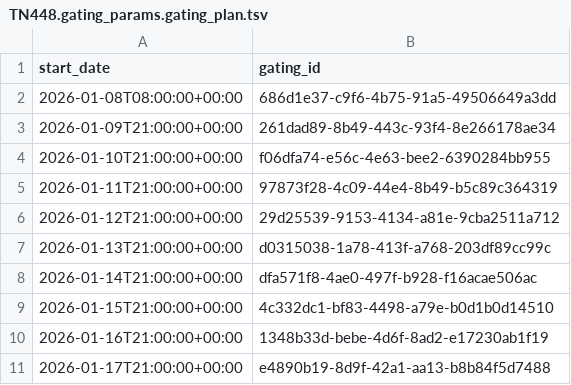
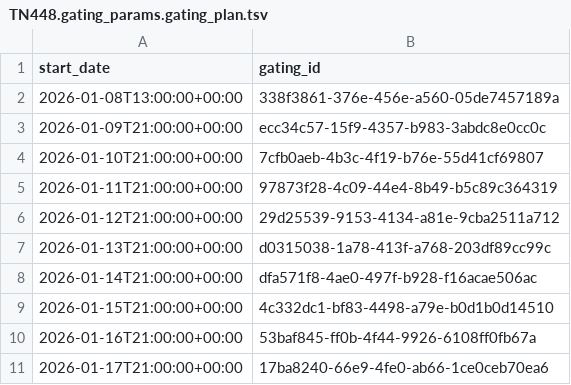
Before and after one commit to seaflow-uw/seaflow-gating, a TSV file: cruises/TN448/TN448.gating_params.gating_plan.tsv, drawn as a sheet.

```diff
--- a/cruises/TN448/TN448.gating_params.gating_plan.tsv
+++ b/cruises/TN448/TN448.gating_params.gating_plan.tsv
@@ -1,5 +1,5 @@
 start_date	gating_id
-2026-01-08T08:00:00+00:00	686d1e37-c9f6-4b75-91a5-49506649a3dd
-2026-01-09T21:00:00+00:00	261dad89-8b49-443c-93f4-8e266178ae34
-2026-01-10T21:00:00+00:00	f06dfa74-e56c-4e63-bee2-6390284bb955
+2026-01-08T13:00:00+00:00	338f3861-376e-456e-a560-05de7457189a
+2026-01-09T21:00:00+00:00	ecc34c57-15f9-4357-b983-3abdc8e0cc0c
+2026-01-10T21:00:00+00:00	7cfb0aeb-4b3c-4f19-b76e-55d41cf69807
 2026-01-11T21:00:00+00:00	97873f28-4c09-44e4-8b49-b5c89c364319
@@ -9,3 +9,3 @@ start_date	gating_id
 2026-01-15T21:00:00+00:00	4c332dc1-bf83-4498-a79e-b0d1b0d14510
-2026-01-16T21:00:00+00:00	1348b33d-bebe-4d6f-8ad2-e17230ab1f19
-2026-01-17T21:00:00+00:00	e4890b19-8d9f-42a1-aa13-b8b84f5d7488
+2026-01-16T21:00:00+00:00	53baf845-ff0b-4f44-9926-6108ff0fb67a
+2026-01-17T21:00:00+00:00	17ba8240-66e9-4fe0-ab66-1ce0ceb70ea6
```
Also changed, not shown: cruises/TN448/TN448.gating_params.gating.tsv, 1 other file.
